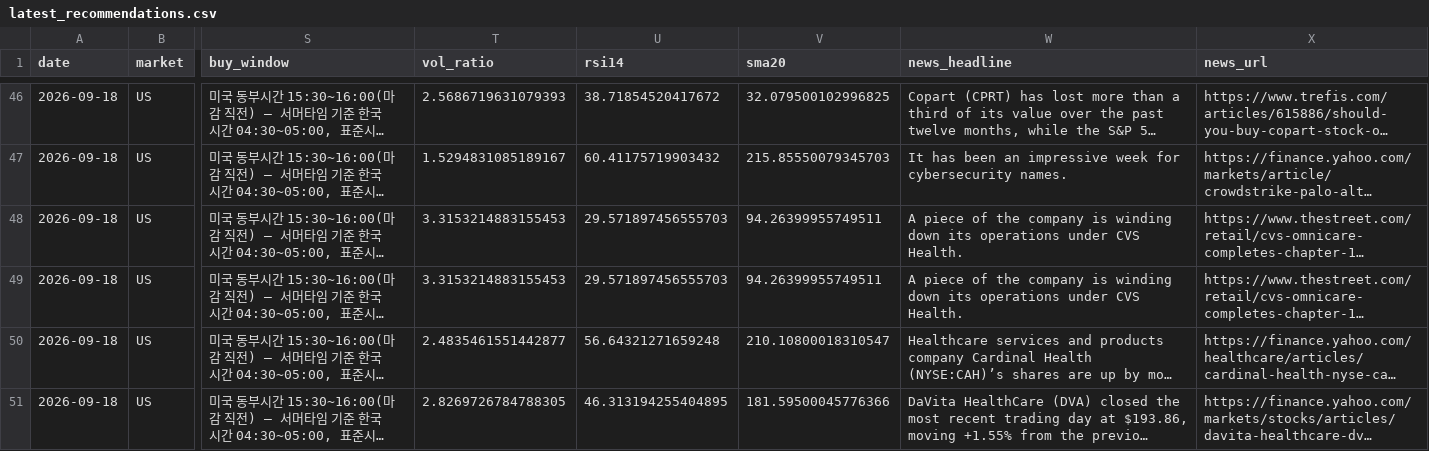
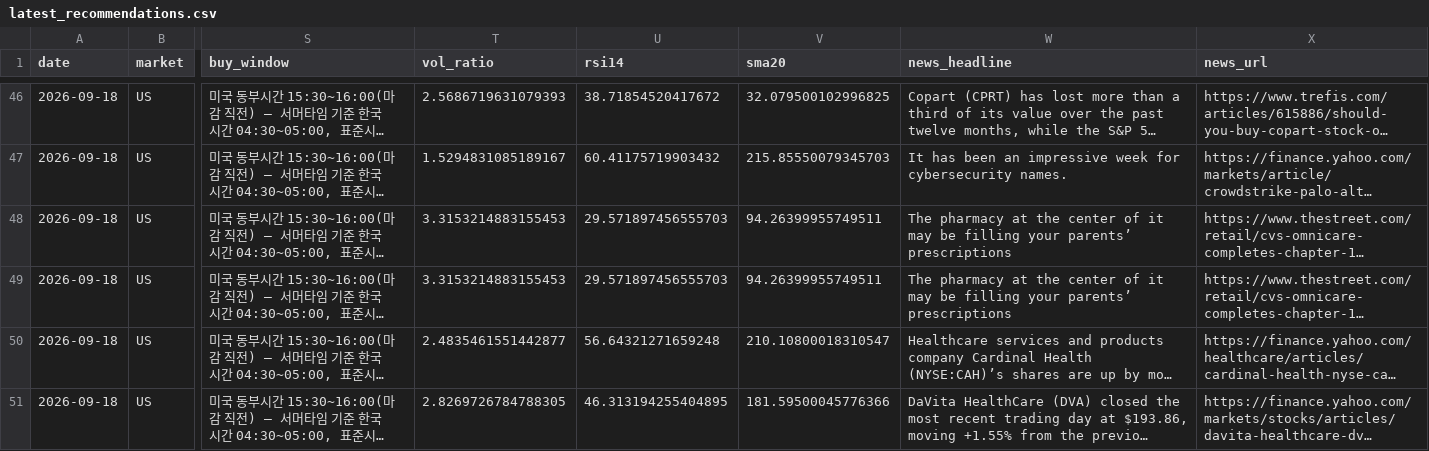
Before and after one commit to jidae8115-gif/stocksignals, a CSV file: latest_recommendations.csv, drawn as a sheet; only a part is shown, gaps mark what is left out; long unchanged cells end in …; the diff names each change by its address in the sheet, - before the commit and + after, or states it on an @@ line.

```diff
--- a/latest_recommendations.csv
+++ b/latest_recommendations.csv
-W48:W49 (news_headline): A piece of the company is winding down its operations under CVS Health.
+W48:W49 (news_headline): The pharmacy at the center of it may be filling your parents’ prescriptions
```
Also changed, not shown: recommendations_log.csv, 1 other file.
